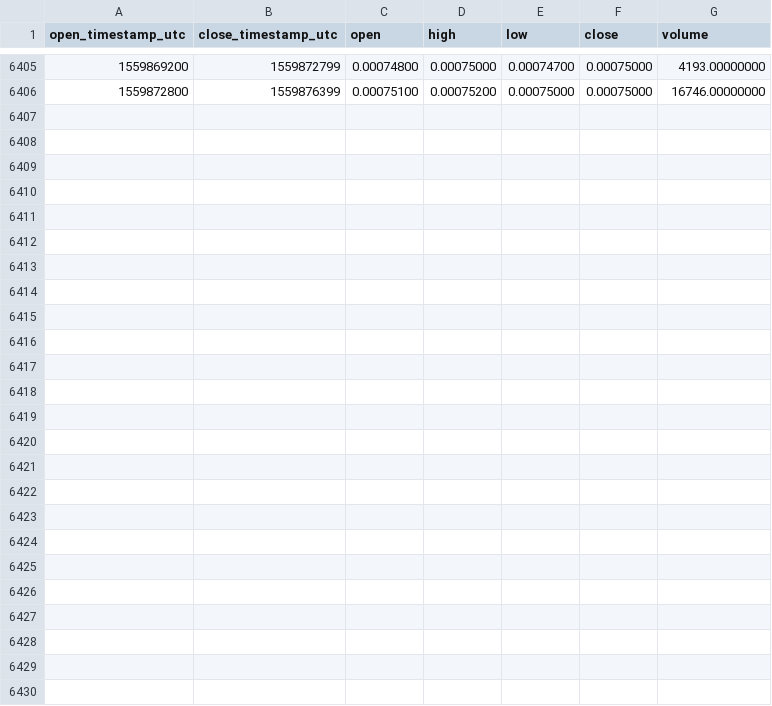
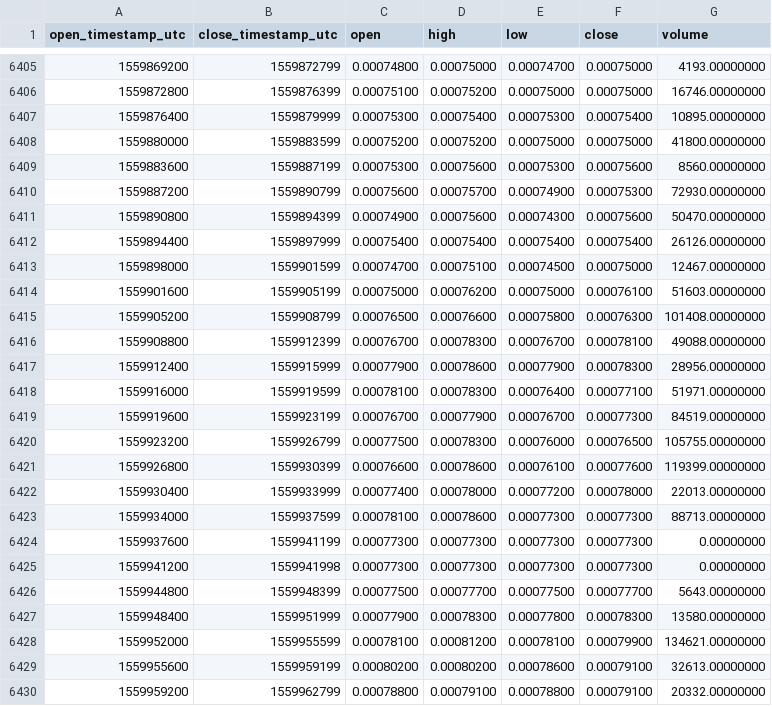
Before and after one commit to cryptobigbro/binance-GOBNB, a CSV file: binance-GOBNB-1h.csv, drawn as a sheet; only a part is shown, gaps mark what is left out.

Commit message:
Update OHLCV data.

```diff
--- a/binance-GOBNB-1h.csv
+++ b/binance-GOBNB-1h.csv
@@ -6406 +6406,25 @@ open_timestamp_utc,close_timestamp_utc,open,high,low,close,volume
 1559872800,1559876399,0.00075100,0.00075200,0.00075000,0.00075000,16746.00000000
+1559876400,1559879999,0.00075300,0.00075400,0.00075300,0.00075400,10895.00000000
+1559880000,1559883599,0.00075200,0.00075200,0.00075000,0.00075000,41800.00000000
+1559883600,1559887199,0.00075300,0.00075600,0.00075300,0.00075600,8560.00000000
+1559887200,1559890799,0.00075600,0.00075700,0.00074900,0.00075300,72930.00000000
+1559890800,1559894399,0.00074900,0.00075600,0.00074300,0.00075600,50470.00000000
+1559894400,1559897999,0.00075400,0.00075400,0.00075400,0.00075400,26126.00000000
+1559898000,1559901599,0.00074700,0.00075100,0.00074500,0.00075000,12467.00000000
+1559901600,1559905199,0.00075000,0.00076200,0.00075000,0.00076100,51603.00000000
+1559905200,1559908799,0.00076500,0.00076600,0.00075800,0.00076300,101408.00000000
+1559908800,1559912399,0.00076700,0.00078300,0.00076700,0.00078100,49088.00000000
+1559912400,1559915999,0.00077900,0.00078600,0.00077900,0.00078300,28956.00000000
+1559916000,1559919599,0.00078100,0.00078300,0.00076400,0.00077100,51971.00000000
+1559919600,1559923199,0.00076700,0.00077900,0.00076700,0.00077300,84519.00000000
+1559923200,1559926799,0.00077500,0.00078300,0.00076000,0.00076500,105755.00000000
+1559926800,1559930399,0.00076600,0.00078600,0.00076100,0.00077600,119399.00000000
+1559930400,1559933999,0.00077400,0.00078000,0.00077200,0.00078000,22013.00000000
+1559934000,1559937599,0.00078100,0.00078600,0.00077300,0.00077300,88713.00000000
+1559937600,1559941199,0.00077300,0.00077300,0.00077300,0.00077300,0.00000000
+1559941200,1559941998,0.00077300,0.00077300,0.00077300,0.00077300,0.00000000
+1559944800,1559948399,0.00077500,0.00077700,0.00077500,0.00077700,5643.00000000
+1559948400,1559951999,0.00077900,0.00078300,0.00077800,0.00078300,13580.00000000
+1559952000,1559955599,0.00078100,0.00081200,0.00078100,0.00079900,134621.00000000
+1559955600,1559959199,0.00080200,0.00080200,0.00078600,0.00079100,32613.00000000
+1559959200,1559962799,0.00078800,0.00079100,0.00078800,0.00079100,20332.00000000
```
Also changed, not shown: binance-GOBNB-1d.csv.
